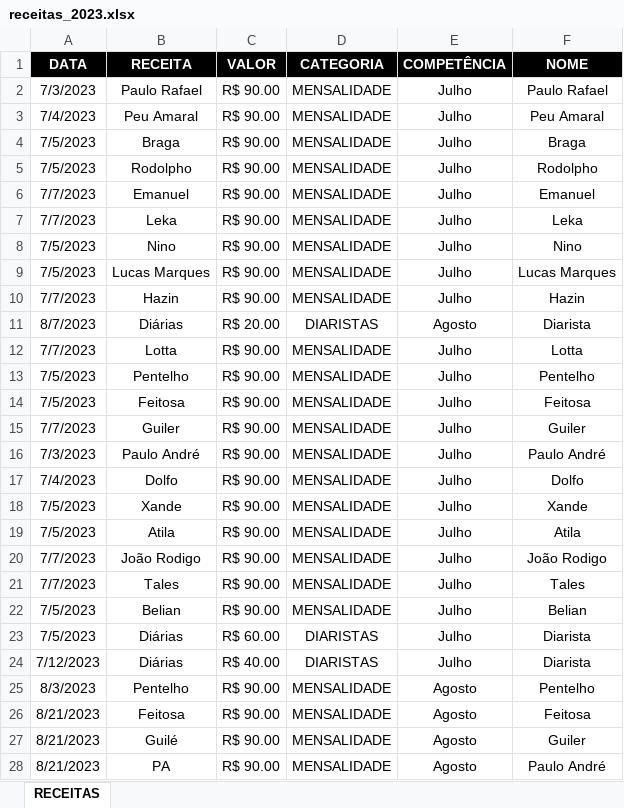
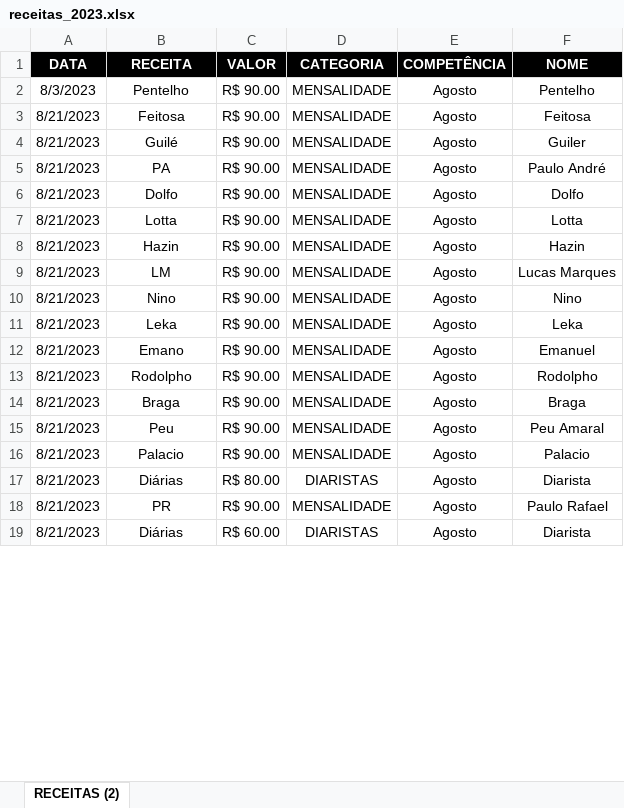
Before and after one commit to talesaraujoc/mrleague_dashboard_controle_financeiro, an Excel workbook: data/receitas_2023.xlsx, sheet RECEITAS (2), drawn as a sheet; only a part is shown; the shorter side is filled out with more unchanged rows; values as stored, in another font and other column widths than the file's, no borders; removed rows and columns are numbered as before the commit, all else as after; the diff covers the shown part only; the diff names each change by its address in the sheet, - before the commit and + after, or states it on an @@ line.

Commit message:
data update

```diff
--- a/data/receitas_2023.xlsx (sheet RECEITAS (2))
+++ b/data/receitas_2023.xlsx (sheet RECEITAS (2))
-sheet tab: RECEITAS
+sheet tab: RECEITAS (2)
-row 2: 7/3/2023 | Paulo Rafael | R$ 90.00 | MENSALIDADE | Julho | Paulo Rafael
-row 3: 7/4/2023 | Peu Amaral | R$ 90.00 | MENSALIDADE | Julho | Peu Amaral
-row 4: 7/5/2023 | Braga | R$ 90.00 | MENSALIDADE | Julho | Braga
-row 5: 7/5/2023 | Rodolpho | R$ 90.00 | MENSALIDADE | Julho | Rodolpho
-row 6: 7/7/2023 | Emanuel | R$ 90.00 | MENSALIDADE | Julho | Emanuel
-row 7: 7/7/2023 | Leka | R$ 90.00 | MENSALIDADE | Julho | Leka
-row 8: 7/5/2023 | Nino | R$ 90.00 | MENSALIDADE | Julho | Nino
-row 9: 7/5/2023 | Lucas Marques | R$ 90.00 | MENSALIDADE | Julho | Lucas Marques
-row 10: 7/7/2023 | Hazin | R$ 90.00 | MENSALIDADE | Julho | Hazin
-row 11: 8/7/2023 | Diárias | R$ 20.00 | DIARISTAS | Agosto | Diarista
-row 12: 7/7/2023 | Lotta | R$ 90.00 | MENSALIDADE | Julho | Lotta
-row 13: 7/5/2023 | Pentelho | R$ 90.00 | MENSALIDADE | Julho | Pentelho
-row 14: 7/5/2023 | Feitosa | R$ 90.00 | MENSALIDADE | Julho | Feitosa
-row 15: 7/7/2023 | Guiler | R$ 90.00 | MENSALIDADE | Julho | Guiler
-row 16: 7/3/2023 | Paulo André | R$ 90.00 | MENSALIDADE | Julho | Paulo André
-row 17: 7/4/2023 | Dolfo | R$ 90.00 | MENSALIDADE | Julho | Dolfo
-row 18: 7/5/2023 | Xande | R$ 90.00 | MENSALIDADE | Julho | Xande
-row 19: 7/5/2023 | Atila | R$ 90.00 | MENSALIDADE | Julho | Atila
-row 20: 7/7/2023 | João Rodigo | R$ 90.00 | MENSALIDADE | Julho | João Rodigo
-row 21: 7/7/2023 | Tales | R$ 90.00 | MENSALIDADE | Julho | Tales
-row 22: 7/5/2023 | Belian | R$ 90.00 | MENSALIDADE | Julho | Belian
-row 23: 7/5/2023 | Diárias | R$ 60.00 | DIARISTAS | Julho | Diarista
-row 24: 7/12/2023 | Diárias | R$ 40.00 | DIARISTAS | Julho | Diarista
```
Also changed, not shown: 3 added rows elsewhere in this sheet, data/controle_mensais_2023.xlsx, data/despesas_2023.xlsx.
